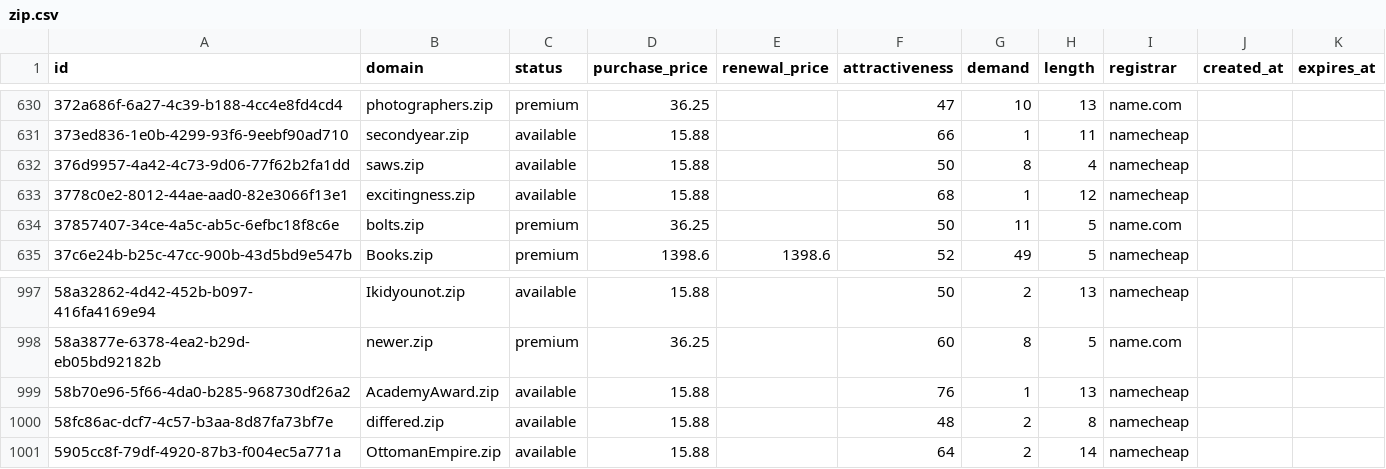
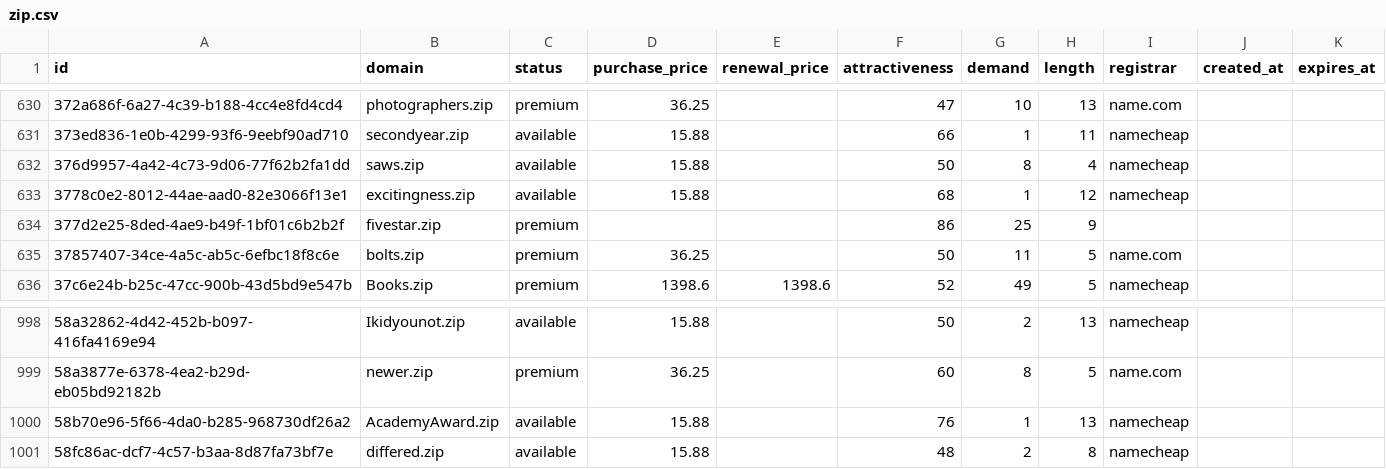
Before and after one commit to UniqueDomains/zip-oneword-domains, a CSV file: zip.csv, drawn as a sheet; only a part is shown, gaps mark what is left out.

Commit message:
Domains update

```diff
--- a/zip.csv
+++ b/zip.csv
@@ -633,2 +633,3 @@ id,domain,status,purchase_price,renewal_price,attractiveness,demand,length,regis
 3778c0e2-8012-44ae-aad0-82e3066f13e1,excitingness.zip,available,15.88,,68,1,12,namecheap,,
+377d2e25-8ded-4ae9-b49f-1bf01c6b2b2f,fivestar.zip,premium,,,86,25,9,,,
 37857407-34ce-4a5c-ab5c-6efbc18f8c6e,bolts.zip,premium,36.25,,50,11,5,name.com,,
@@ -1000,2 +1001 @@ id,domain,status,purchase_price,renewal_price,attractiveness,demand,length,regis
 58fc86ac-dcf7-4c57-b3aa-8d87fa73bf7e,differed.zip,available,15.88,,48,2,8,namecheap,,
-5905cc8f-79df-4920-87b3-f004ec5a771a,OttomanEmpire.zip,available,15.88,,64,2,14,namecheap,,
```
Also changed, not shown: 4 other files.
